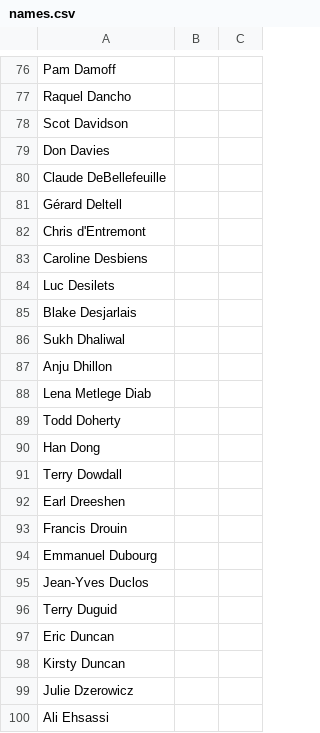
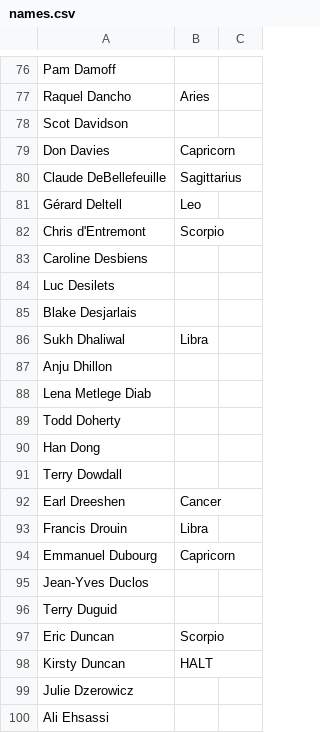
Before and after one commit to codetojoy/canada-poli-zodiac, a CSV file: src/search_tracker_csv/names.csv, drawn as a sheet; only a part is shown, gaps mark what is left out; the diff covers the shown part only; the diff names each change by its address in the sheet, - before the commit and + after, or states it on an @@ line.

```diff
--- a/src/search_tracker_csv/names.csv
+++ b/src/search_tracker_csv/names.csv
-B77: (empty)
+B77: Aries
-B79: (empty)
+B79: Capricorn
-B80: (empty)
+B80: Sagittarius
-B81: (empty)
+B81: Leo
-B82: (empty)
+B82: Scorpio
-B86: (empty)
+B86: Libra
-B92: (empty)
+B92: Cancer
-B93: (empty)
+B93: Libra
-B94: (empty)
+B94: Capricorn
-B97: (empty)
+B97: Scorpio
-B98: (empty)
+B98: HALT
```
Also changed, not shown: 15 edited cells elsewhere in this file, zodiac_federal_mp.csv, 2 other files.
